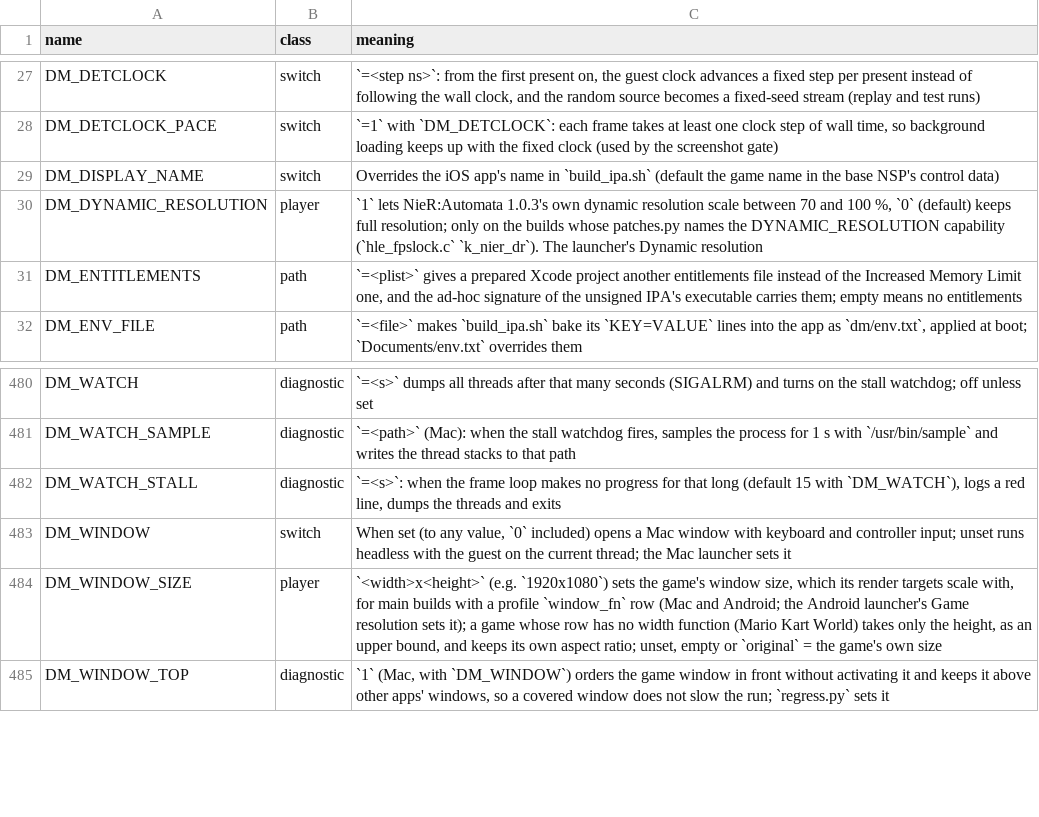
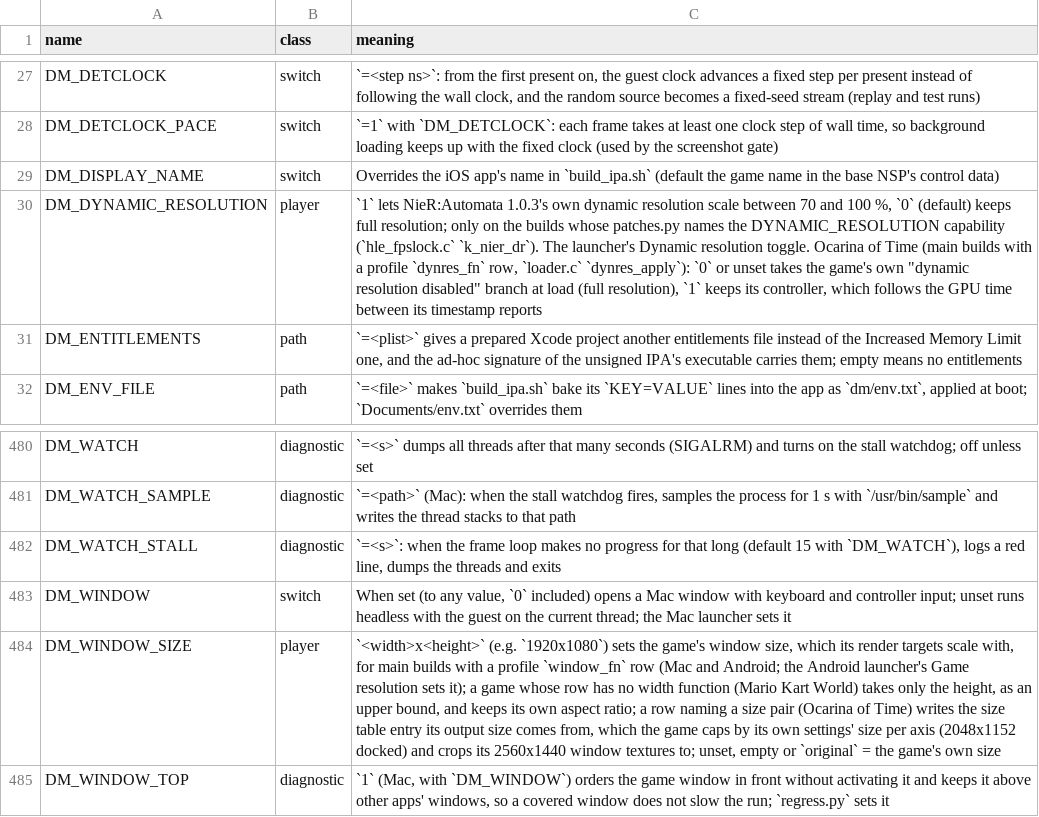
Before and after one commit to ruban000/BananaNative-Pokopia-Fix, a TSV file: docs/env_switches.tsv, drawn as a sheet; only a part is shown, gaps mark what is left out; the diff names each change by its address in the sheet, - before the commit and + after, or states it on an @@ line.

```diff
--- a/docs/env_switches.tsv
+++ b/docs/env_switches.tsv
-C30 (meaning): …Dynamic resolution
+C30 (meaning): …Dynamic resolution toggle. Ocarina of Time (main builds with a profile `dynres_fn` row, `loader.c` `dynres_apply`): `0` or unset takes the game's own "dynamic resolution disabled" branch at load (full resolution), `1` keeps its controller, which follows the GPU time between its timestamp reports
-C484 (meaning): …aspect ratio; unset, empty…
+C484 (meaning): …aspect ratio; a row naming a size pair (Ocarina of Time) writes the size table entry its output size comes from, which the game caps by its own settings' size per axis (2048x1152 docked) and crops its 2560x1440 window textures to; unset, empty…
```
Also changed, not shown: 4 other files.
